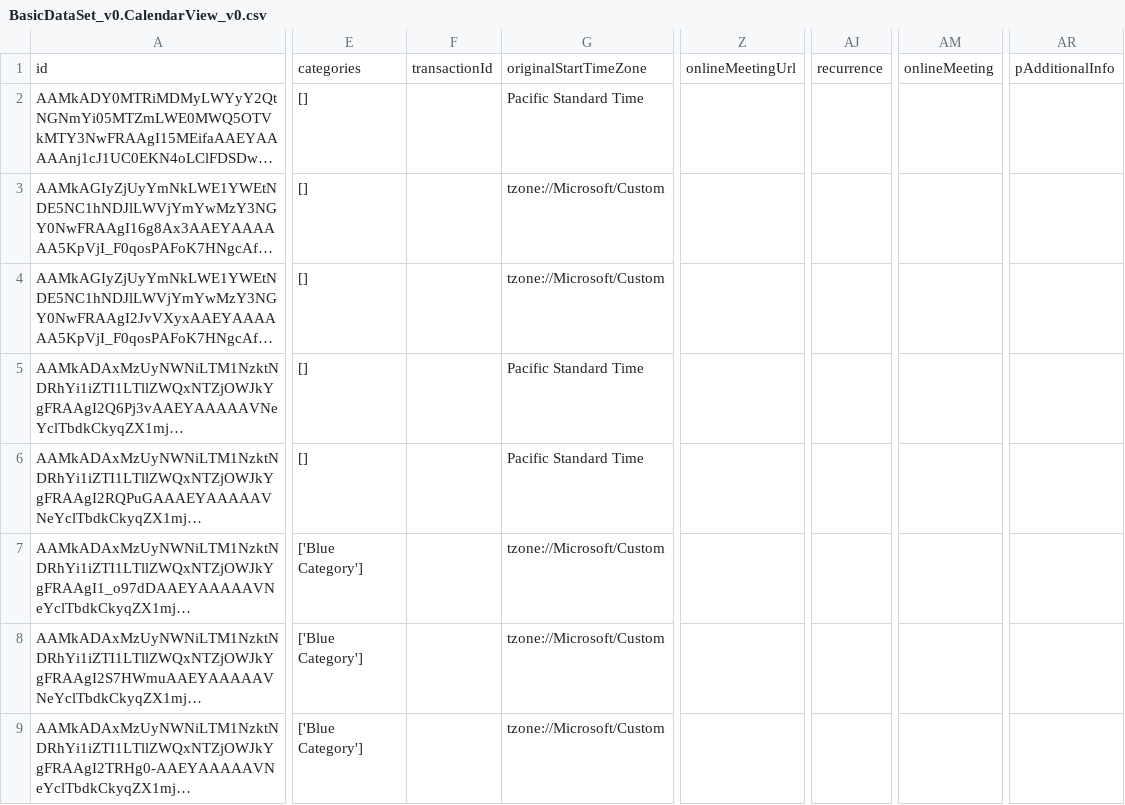
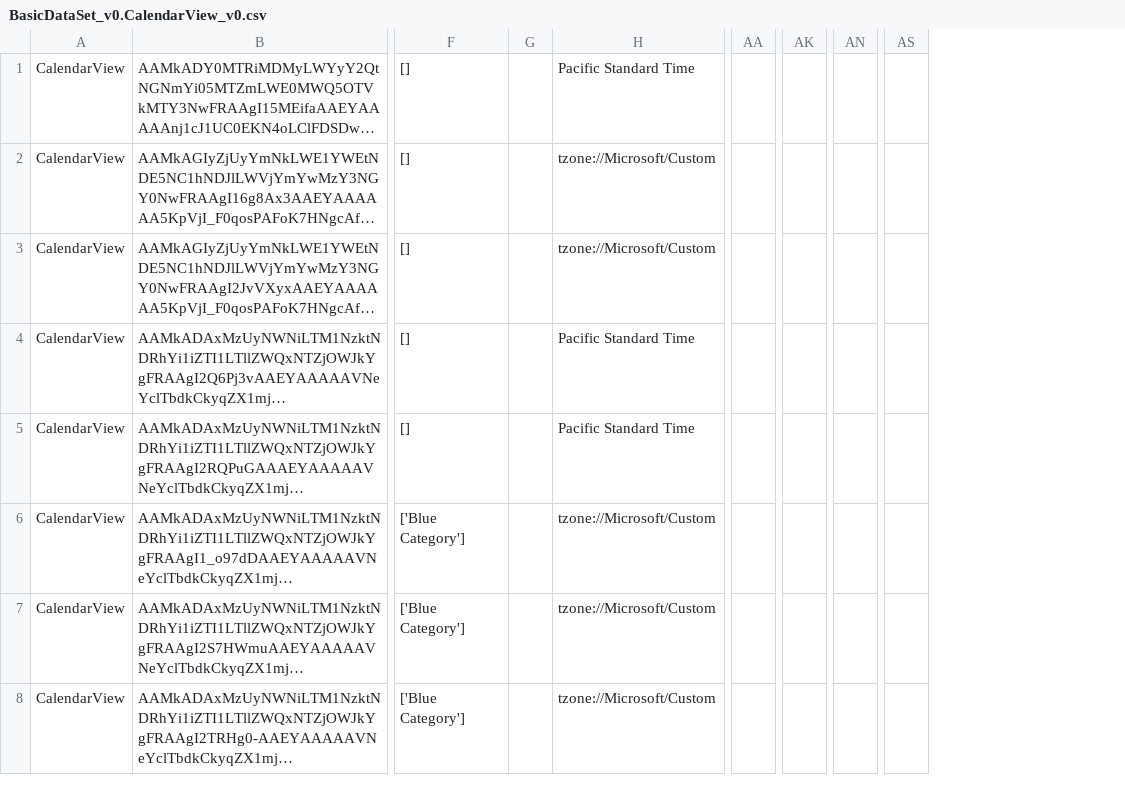
Before and after one commit to bdspencer35/ms365-sampledata, a CSV file: BasicDataSet_v0.CalendarView_v0.csv, drawn as a sheet; only a part is shown, gaps mark what is left out; long unchanged cells end in …; removed rows and columns are numbered as before the commit, all else as after; rows hold the shown columns only; the diff names each change by its address in the sheet, - before the commit and + after, or states it on an @@ line.

```diff
--- a/BasicDataSet_v0.CalendarView_v0.csv
+++ b/BasicDataSet_v0.CalendarView_v0.csv
+column A, rows 1-8: all CalendarView
-column F, empty
+column G, empty
-column Z, empty
+column AA, empty
-column AJ, empty
+column AK, empty
-column AM, empty
+column AN, empty
-column AR, empty
+column AS, empty
-row 1: id | categories | transactionId | originalStartTimeZone | onlineMeetingUrl | recurrence | onlineMeeting | pAdditionalInfo
```
Also changed, not shown: BasicDataSet_v0.Contact_v1.csv, BasicDataSet_v0.DirectReport_v0.csv, 32 other files.
